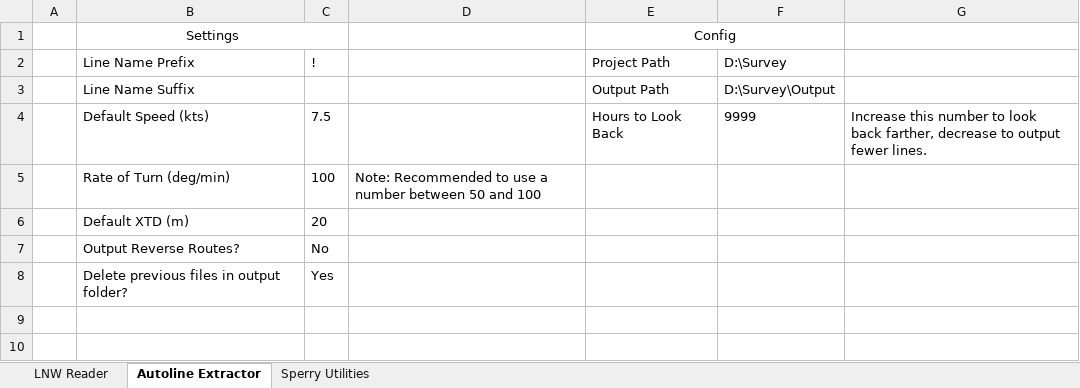
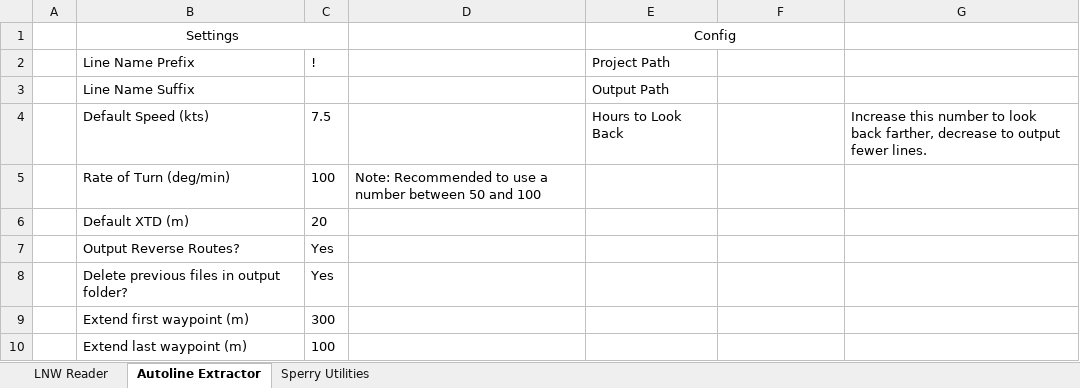
Before and after one commit to sky7prx/Hypack-Sperry-Tools, an Excel workbook: Hypack to Sperry Route Converter.xlsm, sheet Autoline Extractor, drawn as a sheet; values as stored, in another font and other column widths than the file's, no borders; charts and pictures not drawn; the diff names each change by its address in the sheet, - before the commit and + after, or states it on an @@ line.

```diff
--- a/Hypack to Sperry Route Converter.xlsm (sheet Autoline Extractor)
+++ b/Hypack to Sperry Route Converter.xlsm (sheet Autoline Extractor)
-F2: D:\Survey
+F2: (empty)
-F3: D:\Survey\Output
+F3: (empty)
-F4: 9999
+F4: (empty)
-C7: No
+C7: Yes
+row 9:  | Extend first waypoint (m) | 300
+row 10:  | Extend last waypoint (m) | 100
```
Also changed, not shown: charts or pictures, 1 other file.
